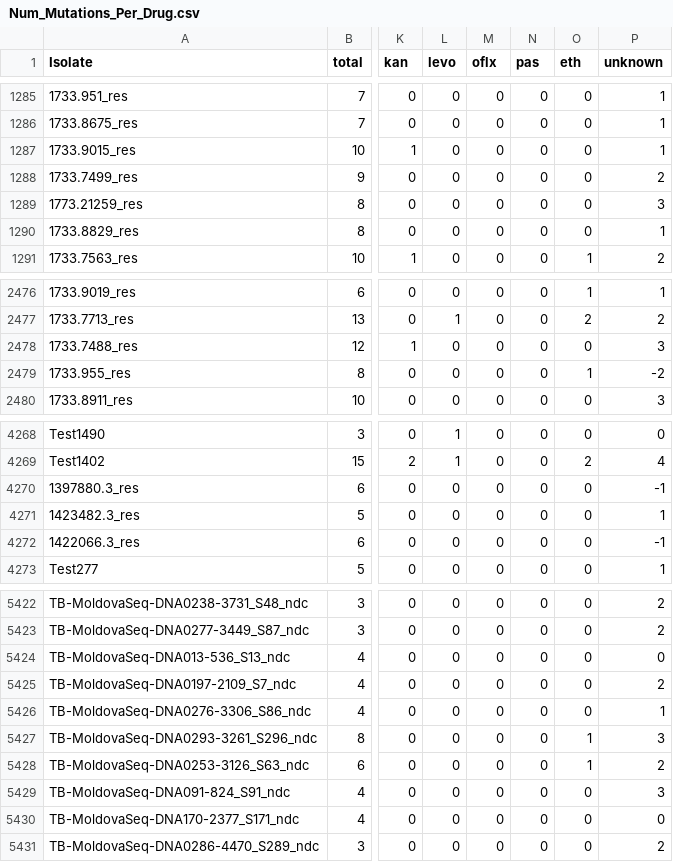
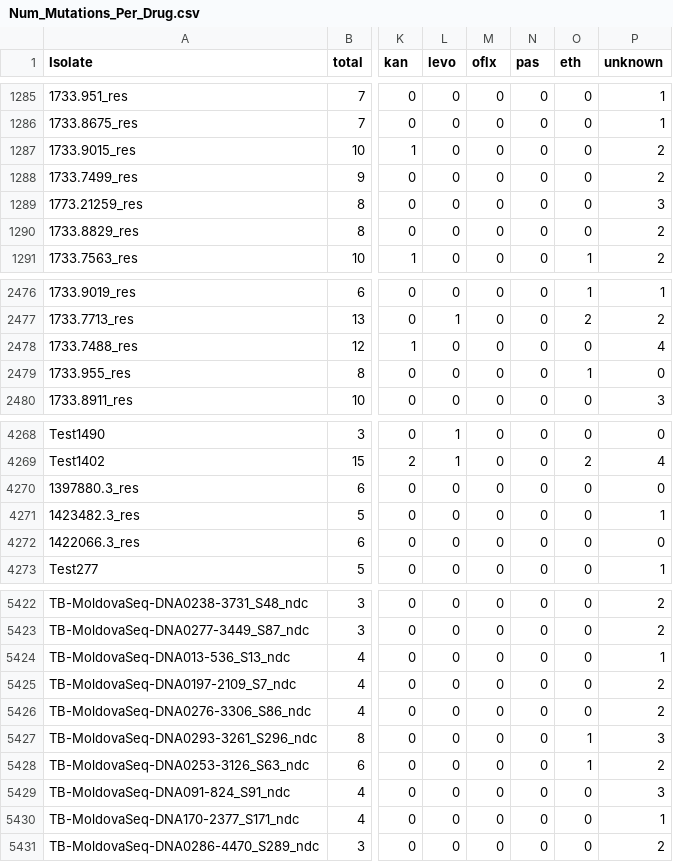
Before and after one commit to klnagoshi/gentb-summer22, a CSV file: Mutations/Num_Mutations_Per_Drug.csv, drawn as a sheet; only a part is shown, gaps mark what is left out; the diff covers the shown part only; the diff names each change by its address in the sheet, - before the commit and + after, or states it on an @@ line.

```diff
--- a/Mutations/Num_Mutations_Per_Drug.csv
+++ b/Mutations/Num_Mutations_Per_Drug.csv
-P1287 (unknown): 1
+P1287 (unknown): 2
-P1290 (unknown): 1
+P1290 (unknown): 2
-P2478 (unknown): 3
+P2478 (unknown): 4
-P2479 (unknown): -2
+P2479 (unknown): 0
-P4270 (unknown): -1
+P4270 (unknown): 0
-P4272 (unknown): -1
+P4272 (unknown): 0
-P5424 (unknown): 0
+P5424 (unknown): 1
-P5426 (unknown): 1
+P5426 (unknown): 2
-P5430 (unknown): 0
+P5430 (unknown): 1
```
Also changed, not shown: 67 edited cells elsewhere in this file, 32 other files.
